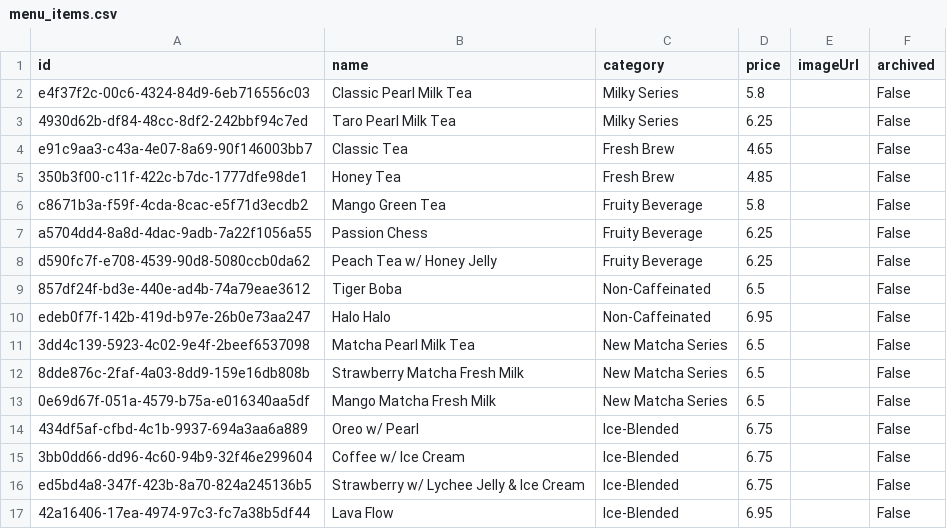
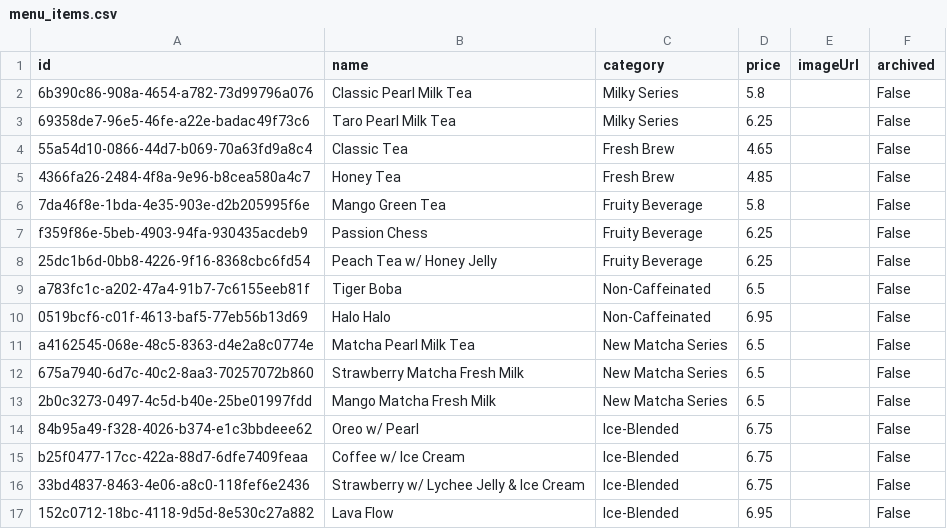
Before and after one commit to CSCE331-Fall2025-900-911/project3_gang_64, a CSV file: seeding/csv/menu_items.csv, drawn as a sheet.

```diff
--- a/seeding/csv/menu_items.csv
+++ b/seeding/csv/menu_items.csv
@@ -1,17 +1,17 @@
 id,name,category,price,imageUrl,archived
-e4f37f2c-00c6-4324-84d9-6eb716556c03,Classic Pearl Milk Tea,Milky Series,5.8,,False
-4930d62b-df84-48cc-8df2-242bbf94c7ed,Taro Pearl Milk Tea,Milky Series,6.25,,False
-e91c9aa3-c43a-4e07-8a69-90f146003bb7,Classic Tea,Fresh Brew,4.65,,False
-350b3f00-c11f-422c-b7dc-1777dfe98de1,Honey Tea,Fresh Brew,4.85,,False
-c8671b3a-f59f-4cda-8cac-e5f71d3ecdb2,Mango Green Tea,Fruity Beverage,5.8,,False
-a5704dd4-8a8d-4dac-9adb-7a22f1056a55,Passion Chess,Fruity Beverage,6.25,,False
-d590fc7f-e708-4539-90d8-5080ccb0da62,Peach Tea w/ Honey Jelly,Fruity Beverage,6.25,,False
-857df24f-bd3e-440e-ad4b-74a79eae3612,Tiger Boba,Non-Caffeinated,6.5,,False
-edeb0f7f-142b-419d-b97e-26b0e73aa247,Halo Halo,Non-Caffeinated,6.95,,False
-3dd4c139-5923-4c02-9e4f-2beef6537098,Matcha Pearl Milk Tea,New Matcha Series,6.5,,False
-8dde876c-2faf-4a03-8dd9-159e16db808b,Strawberry Matcha Fresh Milk,New Matcha Series,6.5,,False
-0e69d67f-051a-4579-b75a-e016340aa5df,Mango Matcha Fresh Milk,New Matcha Series,6.5,,False
-434df5af-cfbd-4c1b-9937-694a3aa6a889,Oreo w/ Pearl,Ice-Blended,6.75,,False
-3bb0dd66-dd96-4c60-94b9-32f46e299604,Coffee w/ Ice Cream,Ice-Blended,6.75,,False
-ed5bd4a8-347f-423b-8a70-824a245136b5,Strawberry w/ Lychee Jelly & Ice Cream,Ice-Blended,6.75,,False
-42a16406-17ea-4974-97c3-fc7a38b5df44,Lava Flow,Ice-Blended,6.95,,False
+6b390c86-908a-4654-a782-73d99796a076,Classic Pearl Milk Tea,Milky Series,5.8,,False
+69358de7-96e5-46fe-a22e-badac49f73c6,Taro Pearl Milk Tea,Milky Series,6.25,,False
+55a54d10-0866-44d7-b069-70a63fd9a8c4,Classic Tea,Fresh Brew,4.65,,False
+4366fa26-2484-4f8a-9e96-b8cea580a4c7,Honey Tea,Fresh Brew,4.85,,False
+7da46f8e-1bda-4e35-903e-d2b205995f6e,Mango Green Tea,Fruity Beverage,5.8,,False
+f359f86e-5beb-4903-94fa-930435acdeb9,Passion Chess,Fruity Beverage,6.25,,False
+25dc1b6d-0bb8-4226-9f16-8368cbc6fd54,Peach Tea w/ Honey Jelly,Fruity Beverage,6.25,,False
+a783fc1c-a202-47a4-91b7-7c6155eeb81f,Tiger Boba,Non-Caffeinated,6.5,,False
+0519bcf6-c01f-4613-baf5-77eb56b13d69,Halo Halo,Non-Caffeinated,6.95,,False
+a4162545-068e-48c5-8363-d4e2a8c0774e,Matcha Pearl Milk Tea,New Matcha Series,6.5,,False
+675a7940-6d7c-40c2-8aa3-70257072b860,Strawberry Matcha Fresh Milk,New Matcha Series,6.5,,False
+2b0c3273-0497-4c5d-b40e-25be01997fdd,Mango Matcha Fresh Milk,New Matcha Series,6.5,,False
+84b95a49-f328-4026-b374-e1c3bbdeee62,Oreo w/ Pearl,Ice-Blended,6.75,,False
+b25f0477-17cc-422a-88d7-6dfe7409feaa,Coffee w/ Ice Cream,Ice-Blended,6.75,,False
+33bd4837-8463-4e06-a8c0-118fef6e2436,Strawberry w/ Lychee Jelly & Ice Cream,Ice-Blended,6.75,,False
+152c0712-18bc-4118-9d5d-8e530c27a882,Lava Flow,Ice-Blended,6.95,,False
```
Also changed, not shown: seeding/csv/employees.csv, seeding/csv/ingredients.csv, 10 other files.
